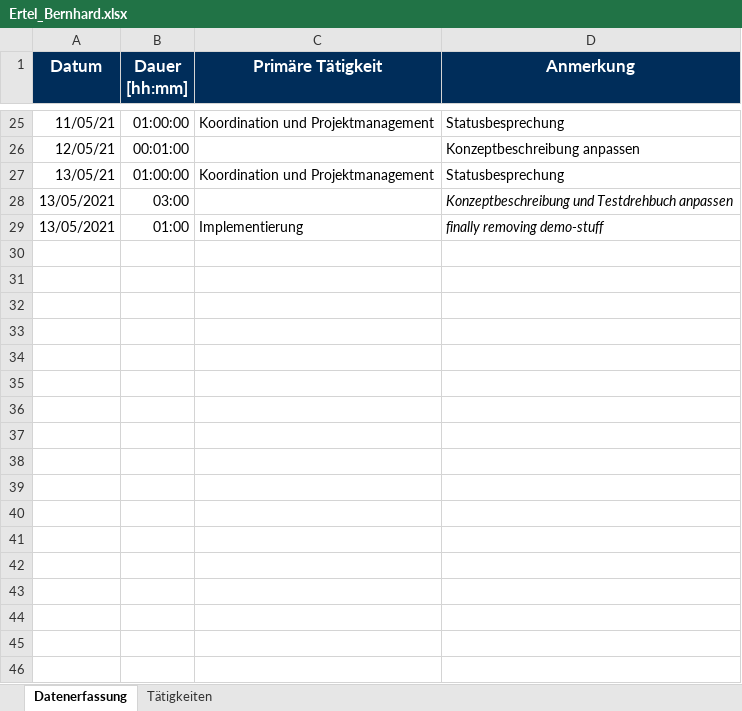
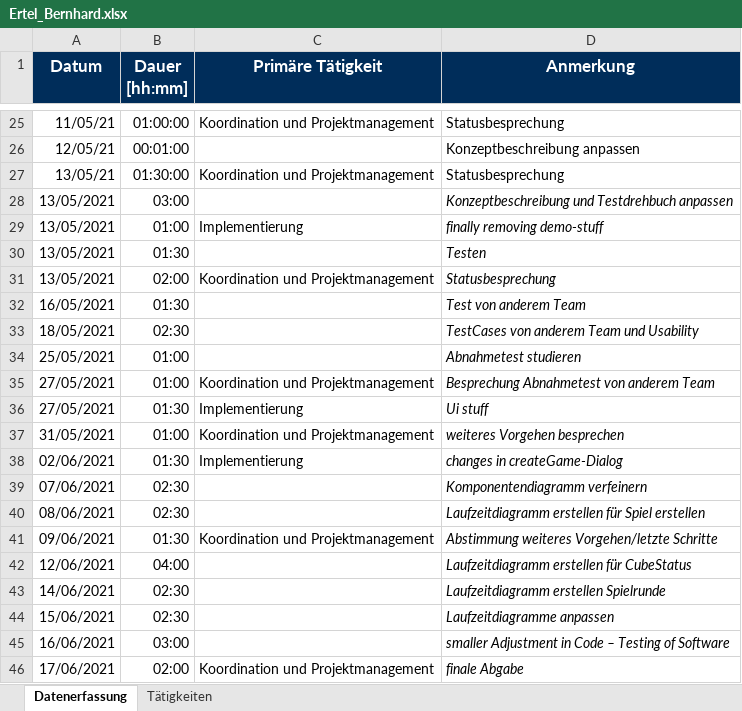
Before and after one commit to b-ertel/TimeGuess-Game, an Excel workbook: documents/time-records/Ertel_Bernhard.xlsx, sheet Datenerfassung, drawn as a sheet; only a part is shown, gaps mark what is left out; values as stored, in another font and other column widths than the file's, no borders; the diff names each change by its address in the sheet, - before the commit and + after, or states it on an @@ line.

Commit message:
updated Timerecord

```diff
--- a/documents/time-records/Ertel_Bernhard.xlsx (sheet Datenerfassung)
+++ b/documents/time-records/Ertel_Bernhard.xlsx (sheet Datenerfassung)
-B27 (Dauer [hh:mm]): 01:00:00
+B27 (Dauer [hh:mm]): 01:30:00
+row 30: 13/05/2021 | 01:30 |  | Testen
+row 31: 13/05/2021 | 02:00 | Koordination und Projektmanagement | Statusbesprechung
+row 32: 16/05/2021 | 01:30 |  | Test von anderem Team
+row 33: 18/05/2021 | 02:30 |  | TestCases von anderem Team und Usability
+row 34: 25/05/2021 | 01:00 |  | Abnahmetest studieren
+row 35: 27/05/2021 | 01:00 | Koordination und Projektmanagement | Besprechung Abnahmetest von anderem Team
+row 36: 27/05/2021 | 01:30 | Implementierung | Ui stuff
+row 37: 31/05/2021 | 01:00 | Koordination und Projektmanagement | weiteres Vorgehen besprechen
+row 38: 02/06/2021 | 01:30 | Implementierung | changes in createGame-Dialog
+row 39: 07/06/2021 | 02:30 |  | Komponentendiagramm verfeinern
+row 40: 08/06/2021 | 02:30 |  | Laufzeitdiagramm erstellen für Spiel erstellen
+row 41: 09/06/2021 | 01:30 | Koordination und Projektmanagement | Abstimmung weiteres Vorgehen/letzte Schritte
+row 42: 12/06/2021 | 04:00 |  | Laufzeitdiagramm erstellen für CubeStatus
+row 43: 14/06/2021 | 02:30 |  | Laufzeitdiagramm erstellen Spielrunde
+row 44: 15/06/2021 | 02:30 |  | Laufzeitdiagramme anpassen
+row 45: 16/06/2021 | 03:00 |  | smaller Adjustment in Code – Testing of Software
+row 46: 17/06/2021 | 02:00 | Koordination und Projektmanagement | finale Abgabe
```
